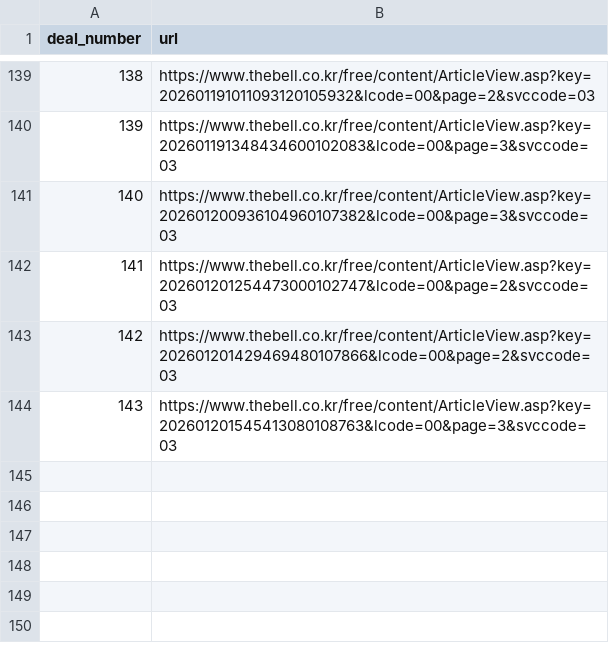
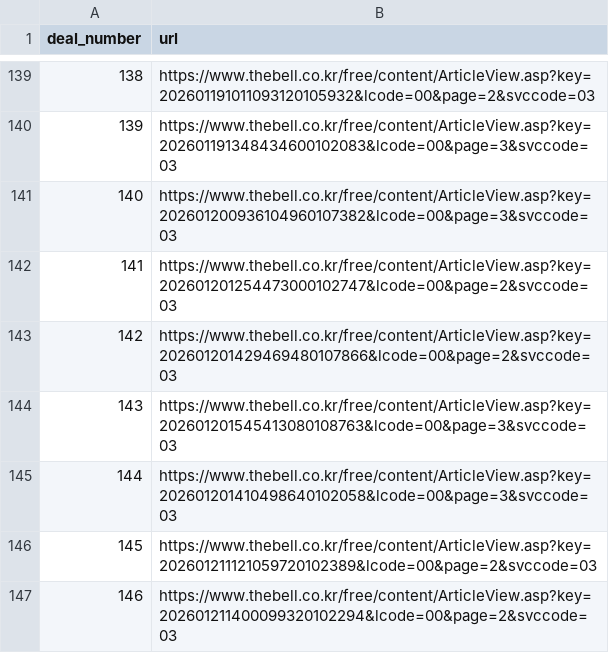
Before and after one commit to LFIntern/VC-News, a CSV file: lp_news_links.csv, drawn as a sheet; only a part is shown, gaps mark what is left out; the diff names each change by its address in the sheet, - before the commit and + after, or states it on an @@ line.

```diff
--- a/lp_news_links.csv
+++ b/lp_news_links.csv
+row 145: 144 | https://www.thebell.co.kr/free/content/ArticleView.asp?key=202601201410498640102058&lcode=00&page=3&svccode=03
+row 146: 145 | https://www.thebell.co.kr/free/content/ArticleView.asp?key=202601211121059720102389&lcode=00&page=2&svccode=03
+row 147: 146 | https://www.thebell.co.kr/free/content/ArticleView.asp?key=202601211400099320102294&lcode=00&page=2&svccode=03
```
Also changed, not shown: lp_news_master_log.csv, lp_news_summaries.csv, 2 other files.
